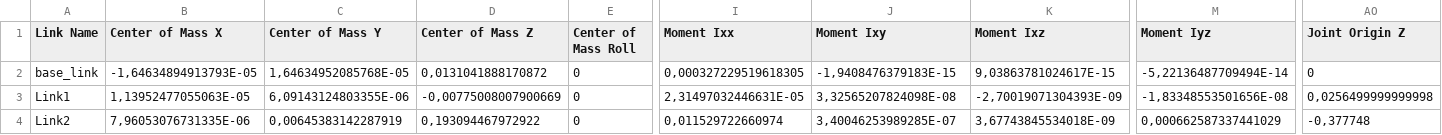
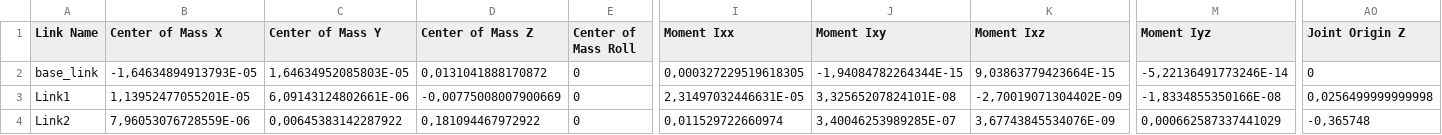
Before and after one commit to arntanguy/brace_top_setup, a CSV file: urdf/brace_top_setup.csv, drawn as a sheet; only a part is shown, gaps mark what is left out; the diff names each change by its address in the sheet, - before the commit and + after, or states it on an @@ line.

Commit message:
modif of Link2 origin to be on the upper side of femur plate and not lower side

```diff
--- a/urdf/brace_top_setup.csv
+++ b/urdf/brace_top_setup.csv
-C2 (Center of Mass Y): 1,64634952085768E-05
+C2 (Center of Mass Y): 1,64634952085803E-05
-J2 (Moment Ixy): -1,9408476379183E-15
+J2 (Moment Ixy): -1,94084782264344E-15
-K2 (Moment Ixz): 9,03863781024617E-15
+K2 (Moment Ixz): 9,03863779423664E-15
-M2 (Moment Iyz): -5,22136487709494E-14
+M2 (Moment Iyz): -5,22136491773246E-14
-B3 (Center of Mass X): 1,13952477055063E-05
+B3 (Center of Mass X): 1,13952477055201E-05
-C3 (Center of Mass Y): 6,09143124803355E-06
+C3 (Center of Mass Y): 6,09143124802661E-06
-J3 (Moment Ixy): 3,32565207824098E-08
+J3 (Moment Ixy): 3,32565207824101E-08
-K3 (Moment Ixz): -2,70019071304393E-09
+K3 (Moment Ixz): -2,70019071304402E-09
-M3 (Moment Iyz): -1,83348553501656E-08
+M3 (Moment Iyz): -1,8334855350166E-08
-B4 (Center of Mass X): 7,96053076731335E-06
+B4 (Center of Mass X): 7,96053076728559E-06
-C4 (Center of Mass Y): 0,00645383142287919
+C4 (Center of Mass Y): 0,00645383142287922
-D4 (Center of Mass Z): 0,193094467972922
+D4 (Center of Mass Z): 0,181094467972922
-K4 (Moment Ixz): 3,67743845534018E-09
+K4 (Moment Ixz): 3,67743845534076E-09
-AO4 (Joint Origin Z): -0,377748
+AO4 (Joint Origin Z): -0,365748
```
Also changed, not shown: 2 other files.
